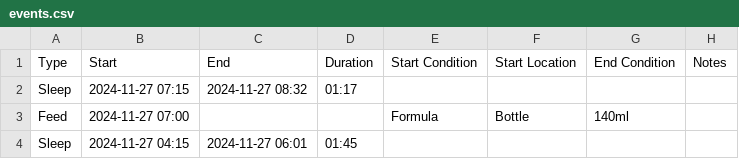
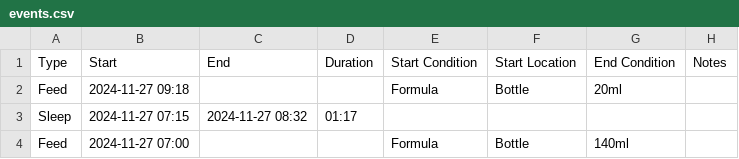
Before and after one commit to archiewood/baby-tracker, a CSV file: sources/huckleberry/events.csv, drawn as a sheet; only a part is shown; the shorter side is filled out with more unchanged rows.

Commit message:
Update CSV 2024-11-27 16:23:52

```diff
--- a/sources/huckleberry/events.csv
+++ b/sources/huckleberry/events.csv
@@ -1,2 +1,3 @@
 "Type","Start","End","Duration","Start Condition","Start Location","End Condition","Notes"
+"Feed","2024-11-27 09:18",,,"Formula","Bottle","20ml",
 "Sleep","2024-11-27 07:15","2024-11-27 08:32","01:17",,,,
```
